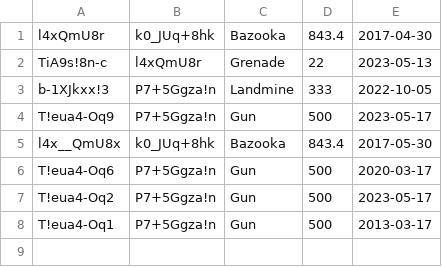
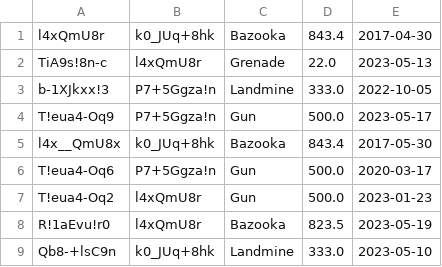
Before and after one commit to nikolawierzbowska/Secure-ERP, a CSV file: model/sales/sales.csv, drawn as a sheet.

```diff
--- a/model/sales/sales.csv
+++ b/model/sales/sales.csv
@@ -1,8 +1,9 @@
 l4xQmU8r;k0_JUq+8hk;Bazooka;843.4;2017-04-30
-TiA9s!8n-c;l4xQmU8r;Grenade;22;2023-05-13
-b-1XJkxx!3;P7+5Ggza!n;Landmine;333;2022-10-05
-T!eua4-Oq9;P7+5Ggza!n;Gun;500;2023-05-17
+TiA9s!8n-c;l4xQmU8r;Grenade;22.0;2023-05-13
+b-1XJkxx!3;P7+5Ggza!n;Landmine;333.0;2022-10-05
+T!eua4-Oq9;P7+5Ggza!n;Gun;500.0;2023-05-17
 l4x__QmU8x;k0_JUq+8hk;Bazooka;843.4;2017-05-30
-T!eua4-Oq6;P7+5Ggza!n;Gun;500;2020-03-17
-T!eua4-Oq2;P7+5Ggza!n;Gun;500;2023-05-17
-T!eua4-Oq1;P7+5Ggza!n;Gun;500;2013-03-17
+T!eua4-Oq6;P7+5Ggza!n;Gun;500.0;2020-03-17
+T!eua4-Oq2;l4xQmU8r;Gun;500.0;2023-01-23
+R!1aEvu!r0;l4xQmU8r;Bazooka;823.5;2023-05-19
+Qb8-+lsC9n;k0_JUq+8hk;Landmine;333.0;2023-05-10
```
Also changed, not shown: model/crm/crm.csv, 4 other files.
